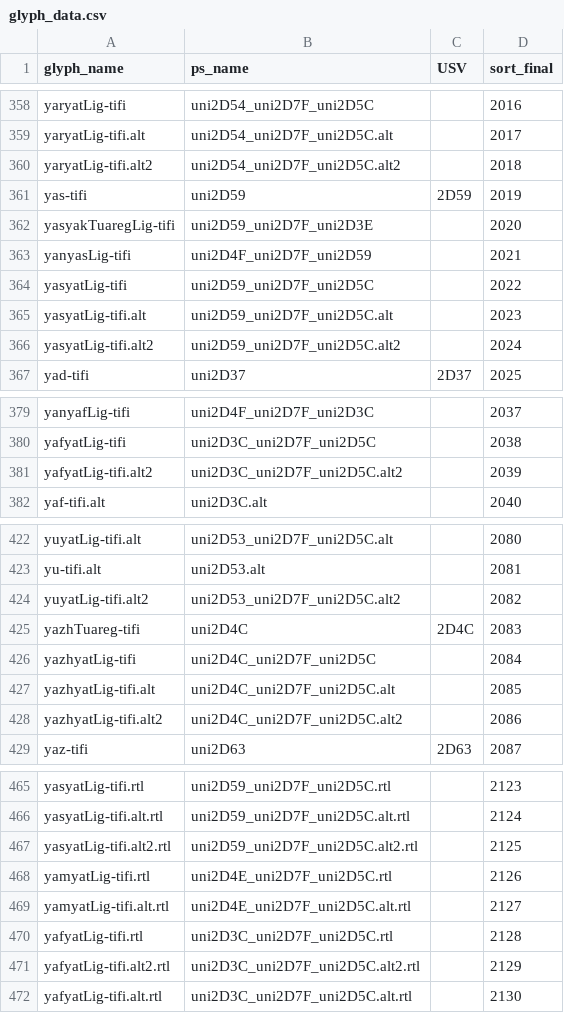
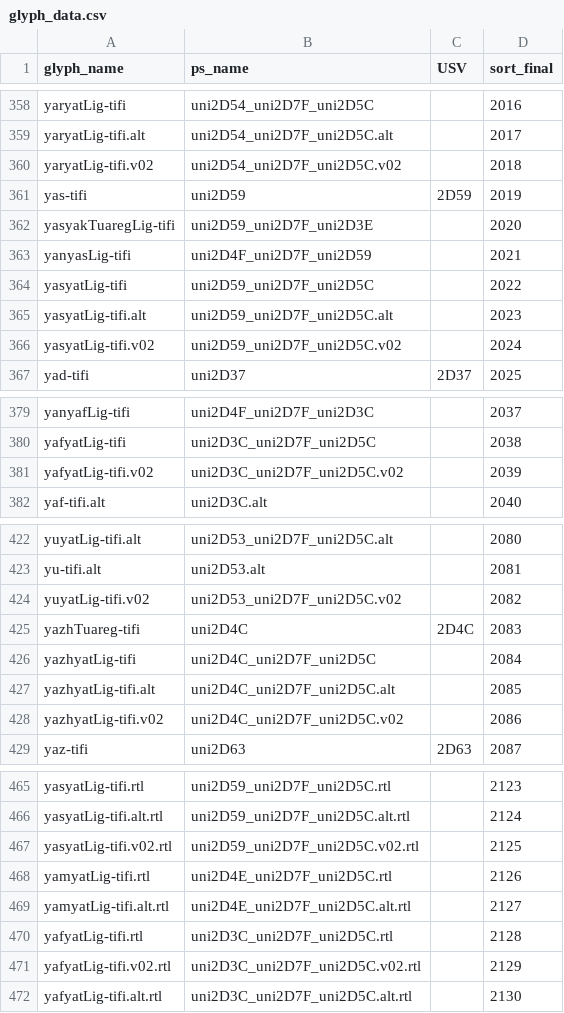
Before and after one commit to silnrsi/font-akatab, a CSV file: source/glyph_data.csv, drawn as a sheet; only a part is shown, gaps mark what is left out; the diff covers the shown part only.

Commit message:
Rename glyph extension .alt2 with .v02 (reduces a few PS names from 32 to 31 chars)

```diff
--- a/source/glyph_data.csv
+++ b/source/glyph_data.csv
@@ -359,3 +359,3 @@ yaryatLig-tifi,uni2D54_uni2D7F_uni2D5C,,2016
 yaryatLig-tifi.alt,uni2D54_uni2D7F_uni2D5C.alt,,2017
-yaryatLig-tifi.alt2,uni2D54_uni2D7F_uni2D5C.alt2,,2018
+yaryatLig-tifi.v02,uni2D54_uni2D7F_uni2D5C.v02,,2018
 yas-tifi,uni2D59,2D59,2019
@@ -365,3 +365,3 @@ yasyatLig-tifi,uni2D59_uni2D7F_uni2D5C,,2022
 yasyatLig-tifi.alt,uni2D59_uni2D7F_uni2D5C.alt,,2023
-yasyatLig-tifi.alt2,uni2D59_uni2D7F_uni2D5C.alt2,,2024
+yasyatLig-tifi.v02,uni2D59_uni2D7F_uni2D5C.v02,,2024
 yad-tifi,uni2D37,2D37,2025
@@ -380,3 +380,3 @@ yanyafLig-tifi,uni2D4F_uni2D7F_uni2D3C,,2037
 yafyatLig-tifi,uni2D3C_uni2D7F_uni2D5C,,2038
-yafyatLig-tifi.alt2,uni2D3C_uni2D7F_uni2D5C.alt2,,2039
+yafyatLig-tifi.v02,uni2D3C_uni2D7F_uni2D5C.v02,,2039
 yaf-tifi.alt,uni2D3C.alt,,2040
@@ -423,3 +423,3 @@ yuyatLig-tifi.alt,uni2D53_uni2D7F_uni2D5C.alt,,2080
 yu-tifi.alt,uni2D53.alt,,2081
-yuyatLig-tifi.alt2,uni2D53_uni2D7F_uni2D5C.alt2,,2082
+yuyatLig-tifi.v02,uni2D53_uni2D7F_uni2D5C.v02,,2082
 yazhTuareg-tifi,uni2D4C,2D4C,2083
@@ -427,3 +427,3 @@ yazhyatLig-tifi,uni2D4C_uni2D7F_uni2D5C,,2084
 yazhyatLig-tifi.alt,uni2D4C_uni2D7F_uni2D5C.alt,,2085
-yazhyatLig-tifi.alt2,uni2D4C_uni2D7F_uni2D5C.alt2,,2086
+yazhyatLig-tifi.v02,uni2D4C_uni2D7F_uni2D5C.v02,,2086
 yaz-tifi,uni2D63,2D63,2087
@@ -466,3 +466,3 @@ yasyatLig-tifi.rtl,uni2D59_uni2D7F_uni2D5C.rtl,,2123
 yasyatLig-tifi.alt.rtl,uni2D59_uni2D7F_uni2D5C.alt.rtl,,2124
-yasyatLig-tifi.alt2.rtl,uni2D59_uni2D7F_uni2D5C.alt2.rtl,,2125
+yasyatLig-tifi.v02.rtl,uni2D59_uni2D7F_uni2D5C.v02.rtl,,2125
 yamyatLig-tifi.rtl,uni2D4E_uni2D7F_uni2D5C.rtl,,2126
@@ -470,3 +470,3 @@ yamyatLig-tifi.alt.rtl,uni2D4E_uni2D7F_uni2D5C.alt.rtl,,2127
 yafyatLig-tifi.rtl,uni2D3C_uni2D7F_uni2D5C.rtl,,2128
-yafyatLig-tifi.alt2.rtl,uni2D3C_uni2D7F_uni2D5C.alt2.rtl,,2129
+yafyatLig-tifi.v02.rtl,uni2D3C_uni2D7F_uni2D5C.v02.rtl,,2129
 yafyatLig-tifi.alt.rtl,uni2D3C_uni2D7F_uni2D5C.alt.rtl,,2130
```
Also changed, not shown: 4 edited cells elsewhere in this file, 27 other files.
